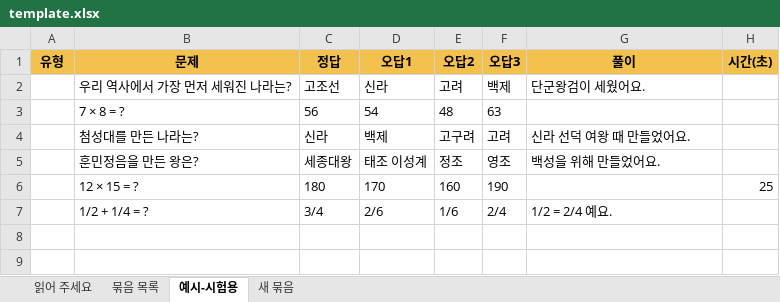
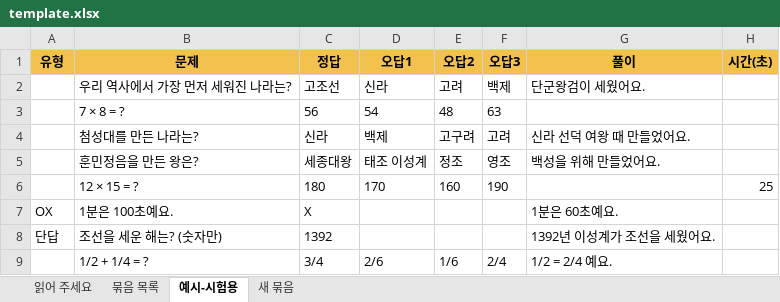
Before and after one commit to sikke12632/quiz-party-play, an Excel workbook: questions/template.xlsx, sheet 예시-시험용, drawn as a sheet; values as stored, in another font and other column widths than the file's, no borders; the diff names each change by its address in the sheet, - before the commit and + after, or states it on an @@ line.

```diff
--- a/questions/template.xlsx (sheet 예시-시험용)
+++ b/questions/template.xlsx (sheet 예시-시험용)
+row 7: OX | 1분은 100초예요. | X |  |  |  | 1분은 60초예요.
+row 8: 단답 | 조선을 세운 해는? (숫자만) | 1392 |  |  |  | 1392년 이성계가 조선을 세웠어요.
```
Also changed, not shown: sheet 묶음 목록, sheet 읽어 주세요, 19 other files.
